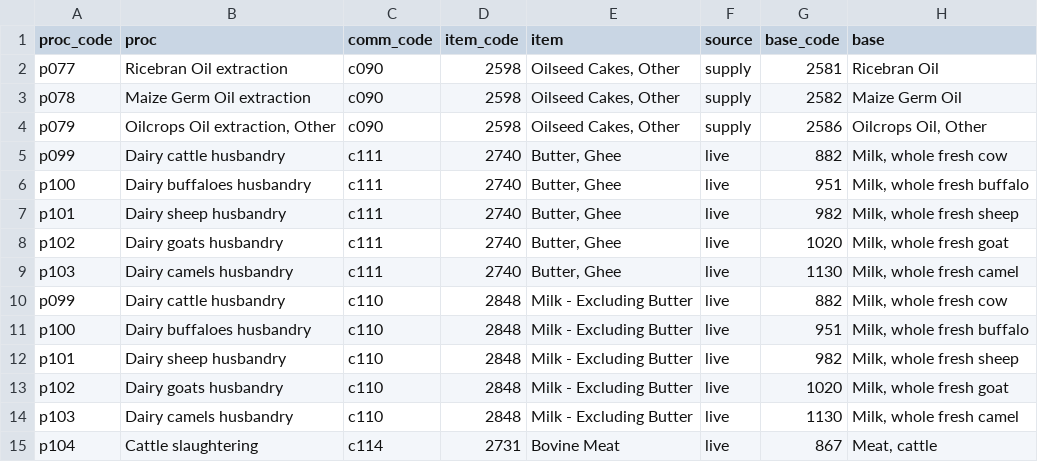
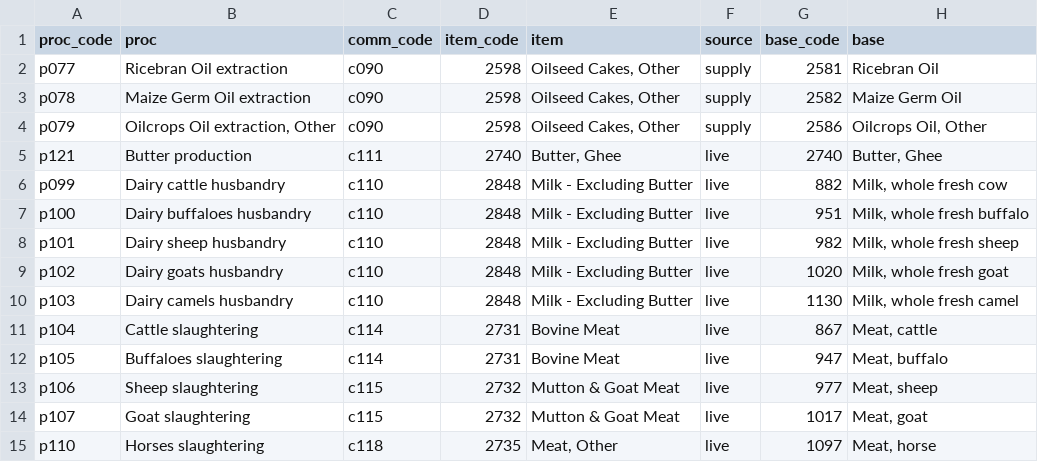
Before and after one commit to fineprint-global/fabio, a CSV file: inst/items_supply-shares.csv, drawn as a sheet; only a part is shown; the shorter side is filled out with more unchanged rows.

```diff
--- a/inst/items_supply-shares.csv
+++ b/inst/items_supply-shares.csv
@@ -4,7 +4,3 @@ p078,Maize Germ Oil extraction,c090,2598,"Oilseed Cakes, Other",supply,2582,Maiz
 p079,"Oilcrops Oil extraction, Other",c090,2598,"Oilseed Cakes, Other",supply,2586,"Oilcrops Oil, Other"
-p099,Dairy cattle husbandry,c111,2740,"Butter, Ghee",live,882,"Milk, whole fresh cow"
-p100,Dairy buffaloes husbandry,c111,2740,"Butter, Ghee",live,951,"Milk, whole fresh buffalo"
-p101,Dairy sheep husbandry,c111,2740,"Butter, Ghee",live,982,"Milk, whole fresh sheep"
-p102,Dairy goats husbandry,c111,2740,"Butter, Ghee",live,1020,"Milk, whole fresh goat"
-p103,Dairy camels husbandry,c111,2740,"Butter, Ghee",live,1130,"Milk, whole fresh camel"
+p121,Butter production,c111,2740,"Butter, Ghee",live,2740,"Butter, Ghee"
 p099,Dairy cattle husbandry,c110,2848,Milk - Excluding Butter,live,882,"Milk, whole fresh cow"
```
Also changed, not shown: 10 other files.
